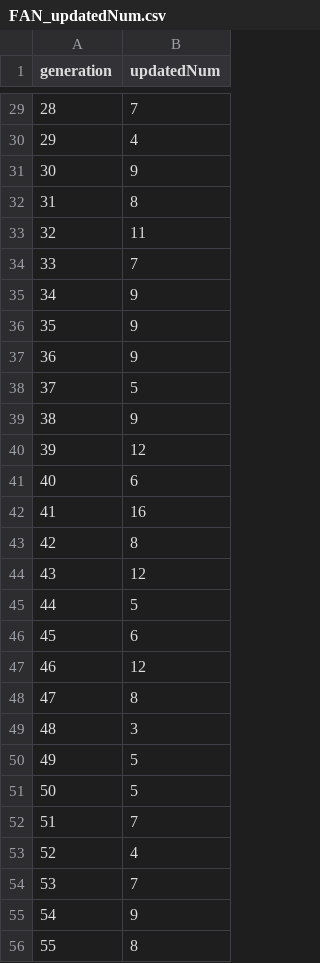
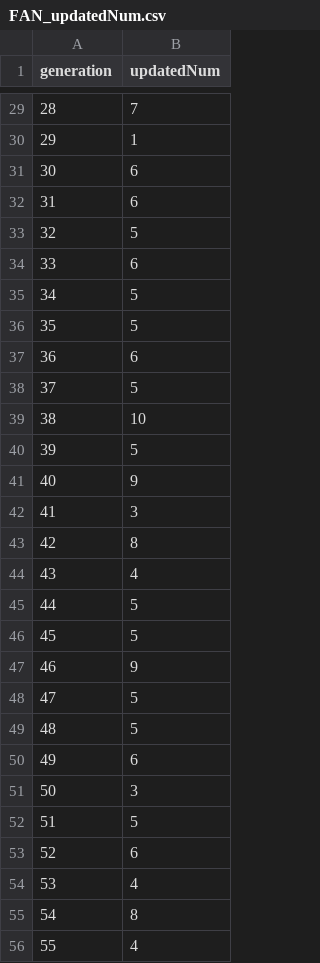
Before and after one commit to CI-labo-OPU/MoFGBML_classic, a CSV file: result/FAN2021/iris_MOP1/trial00/FAN_updatedNum.csv, drawn as a sheet; only a part is shown, gaps mark what is left out; the diff covers the shown part only.

```diff
--- a/result/FAN2021/iris_MOP1/trial00/FAN_updatedNum.csv
+++ b/result/FAN2021/iris_MOP1/trial00/FAN_updatedNum.csv
@@ -29,28 +29,28 @@ generation,updatedNum
 28,7
-29,4
-30,9
-31,8
-32,11
-33,7
-34,9
-35,9
-36,9
+29,1
+30,6
+31,6
+32,5
+33,6
+34,5
+35,5
+36,6
 37,5
-38,9
-39,12
-40,6
-41,16
+38,10
+39,5
+40,9
+41,3
 42,8
-43,12
+43,4
 44,5
-45,6
-46,12
-47,8
-48,3
-49,5
-50,5
-51,7
-52,4
-53,7
-54,9
-55,8
+45,5
+46,9
+47,5
+48,5
+49,6
+50,3
+51,5
+52,6
+53,4
+54,8
+55,4
```
Also changed, not shown: 65 edited cells elsewhere in this file, result/FAN2021/iris_MOP1/trial00/FAN_offspringNumWithRuleNum.csv, result/FAN2021/iris_MOP1/trial00/FAN_truePopSize.csv, 19 other files.
